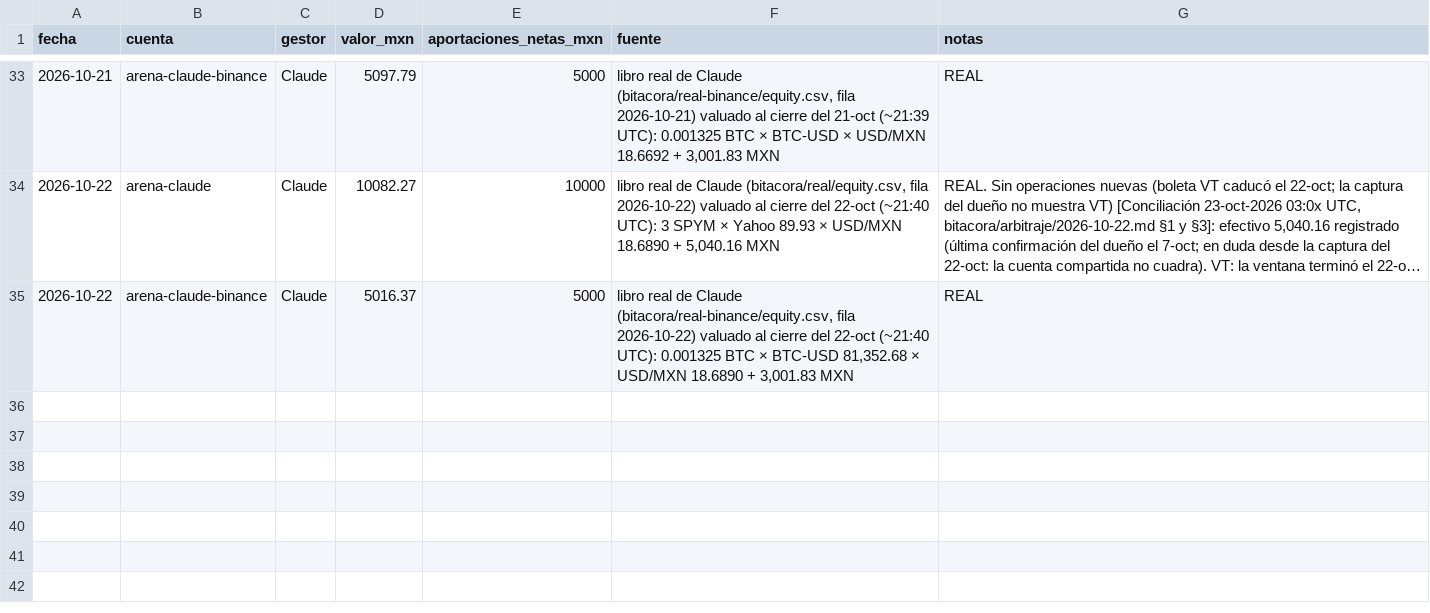
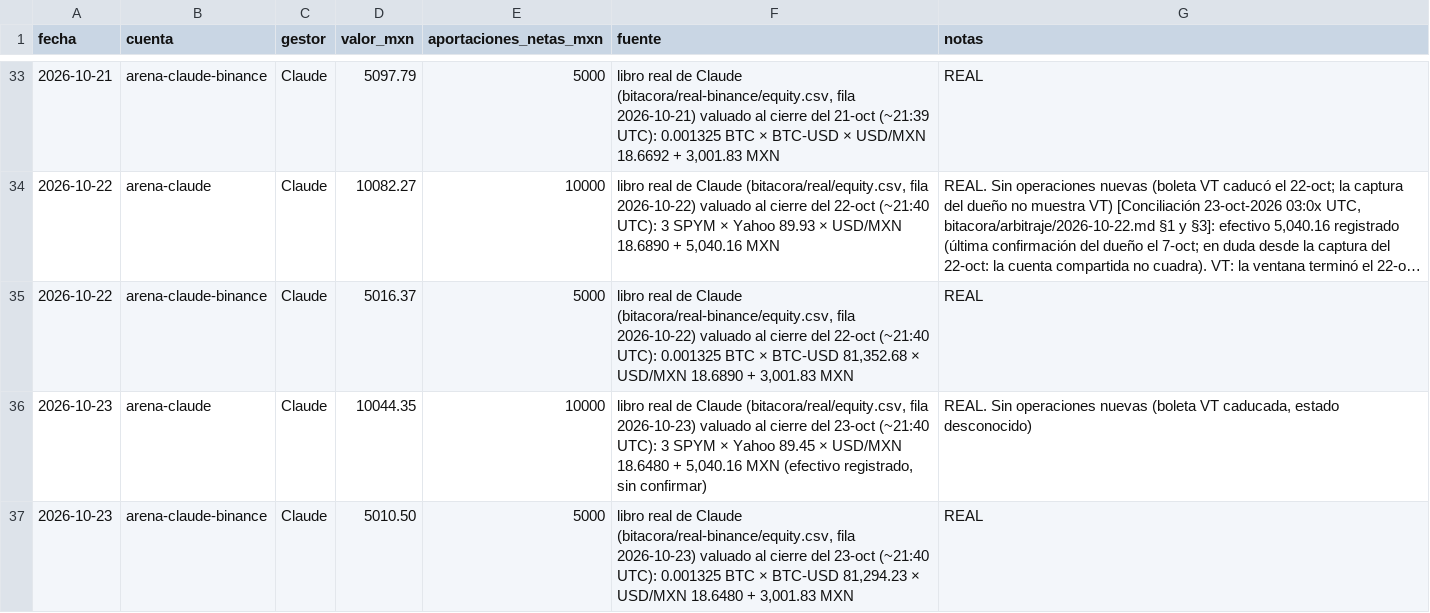
Before and after one commit to izurieta77/New1, a CSV file: competencia/rivales.csv, drawn as a sheet; only a part is shown, gaps mark what is left out; long unchanged cells end in …; the diff names each change by its address in the sheet, - before the commit and + after, or states it on an @@ line.

```diff
--- a/competencia/rivales.csv
+++ b/competencia/rivales.csv
+row 36: 2026-10-23 | arena-claude | Claude | 10044.35 | 10000 | libro real de Claude (bitacora/real/equity.csv, fila 2026-10-23) valuado al cierre del 23-oct (~21:40 UTC): 3 SPYM × Yahoo 89.45 × USD/MXN 18.6480 + 5,040.16 MXN (efectivo registrado, sin confirmar) | REAL. Sin operaciones nuevas (boleta VT caducada, estado desconocido)
+row 37: 2026-10-23 | arena-claude-binance | Claude | 5010.50 | 5000 | libro real de Claude (bitacora/real-binance/equity.csv, fila 2026-10-23) valuado al cierre del 23-oct (~21:40 UTC): 0.001325 BTC × BTC-USD 81,294.23 × USD/MXN 18.6480 + 3,001.83 MXN | REAL
```
Also changed, not shown: bitacora/equity.csv, bitacora/papel-binance/equity.csv, 5 other files.
